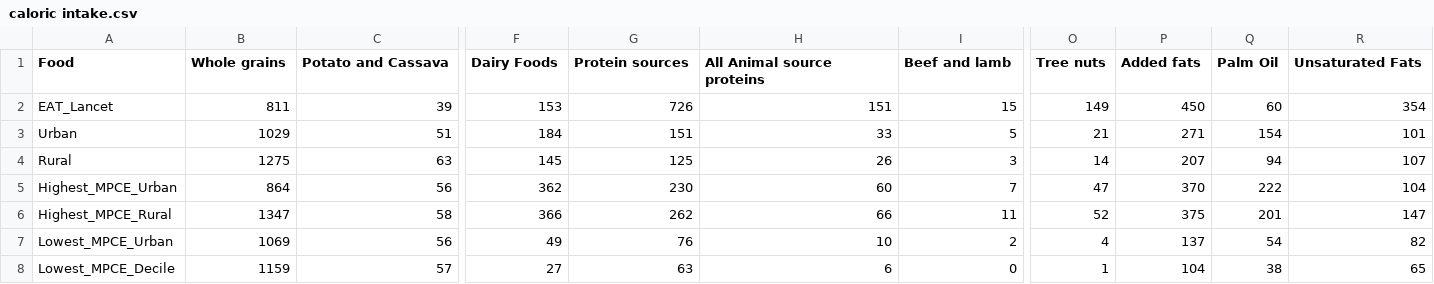
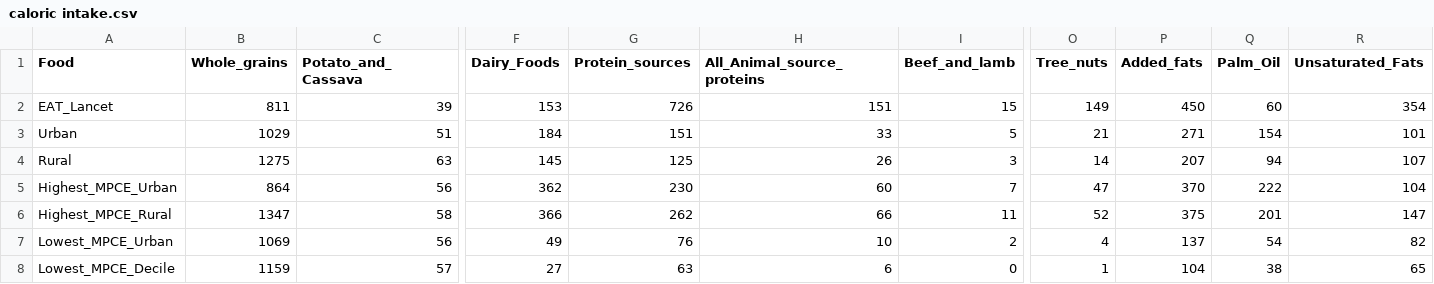
Before and after one commit to haarshhhhh/NUTRITION-INDIA, a CSV file: caloric intake.csv, drawn as a sheet; only a part is shown, gaps mark what is left out; the diff covers the shown part only; the diff names each change by its address in the sheet, - before the commit and + after, or states it on an @@ line.

Commit message:
Update caloric intake.csv

```diff
--- a/caloric intake.csv
+++ b/caloric intake.csv
-B1: Whole grains
+B1: Whole_grains
-C1: Potato and Cassava
+C1: Potato_and_Cassava
-F1: Dairy Foods
+F1: Dairy_Foods
-G1: Protein sources
+G1: Protein_sources
-H1: All Animal source proteins
+H1: All_Animal_source_proteins
-I1: Beef and lamb
+I1: Beef_and_lamb
-O1: Tree nuts
+O1: Tree_nuts
-P1: Added fats
+P1: Added_fats
-Q1: Palm Oil
+Q1: Palm_Oil
-R1: Unsaturated Fats
+R1: Unsaturated_Fats
```
Also changed, not shown: 3 edited cells elsewhere in this file.
